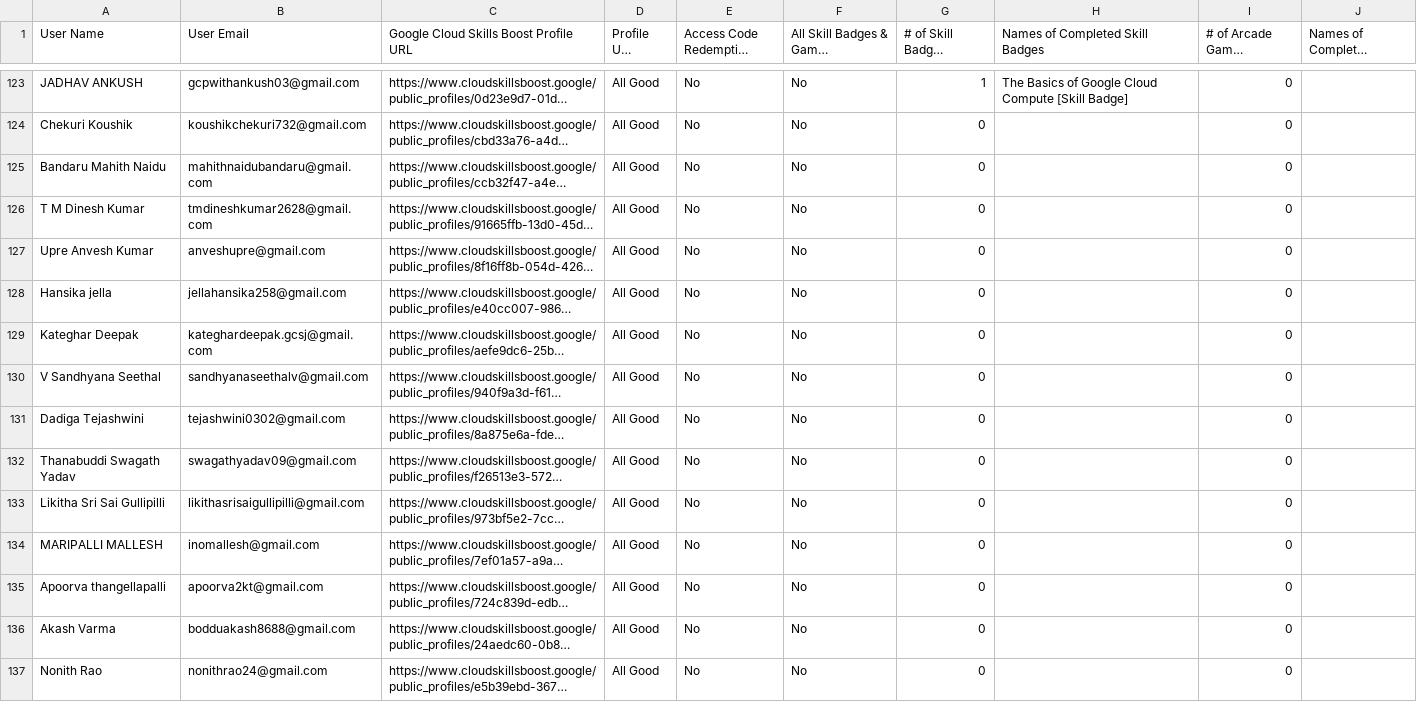
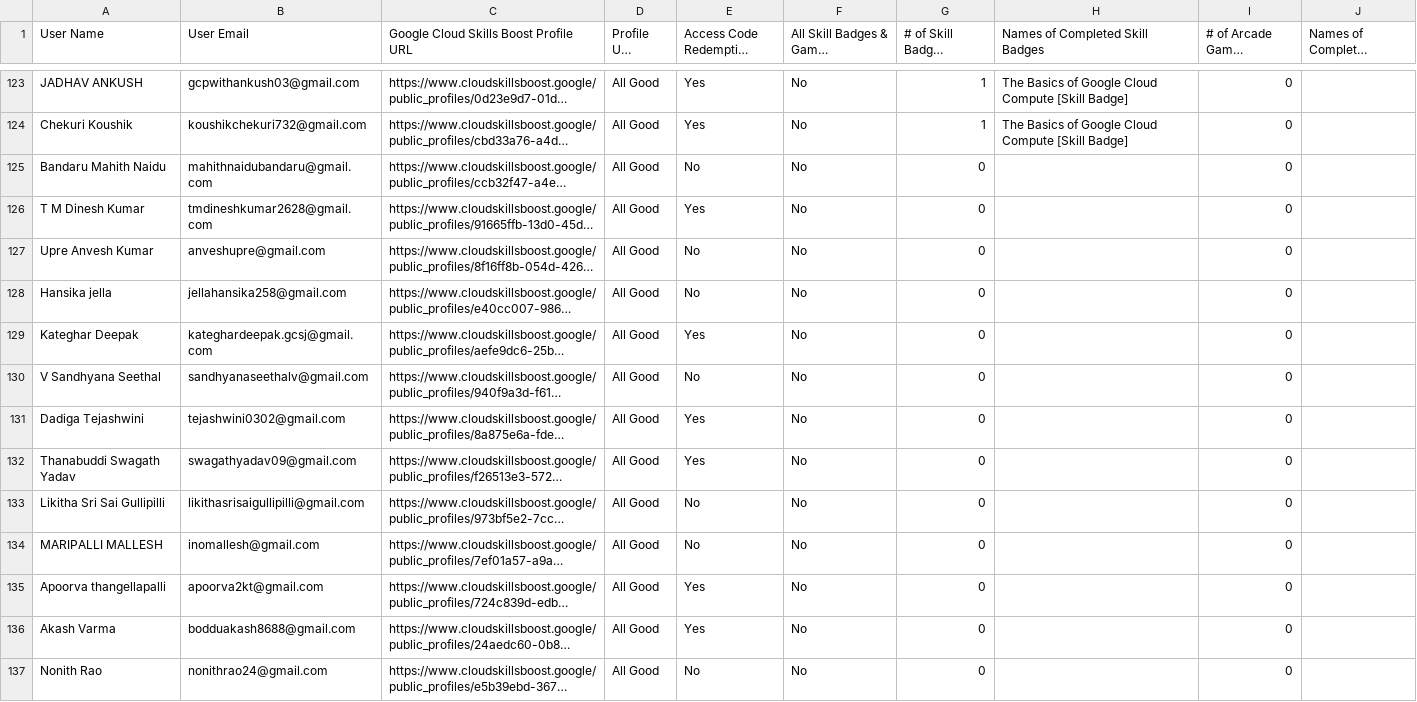
Before and after one commit to ketann13/CloudJamLeaderboard, a CSV file: public/data.csv, drawn as a sheet; only a part is shown, gaps mark what is left out; long unchanged cells end in …; the diff covers the shown part only; the diff names each change by its address in the sheet, - before the commit and + after, or states it on an @@ line.

```diff
--- a/public/data.csv
+++ b/public/data.csv
-E123:E124 (Access Code Redemption Status): No
+E123:E124 (Access Code Redemption Status): Yes
-G124 (# of Skill Badges Completed): 0
+G124 (# of Skill Badges Completed): 1
-H124 (Names of Completed Skill Badges): (empty)
+H124 (Names of Completed Skill Badges): The Basics of Google Cloud Compute [Skill Badge]
-E126 (Access Code Redemption Status): No
+E126 (Access Code Redemption Status): Yes
-E129 (Access Code Redemption Status): No
+E129 (Access Code Redemption Status): Yes
-E131:E132 (Access Code Redemption Status): No
+E131:E132 (Access Code Redemption Status): Yes
-E135:E136 (Access Code Redemption Status): No
+E135:E136 (Access Code Redemption Status): Yes
```
Also changed, not shown: 98 edited cells elsewhere in this file, 13 other files.
